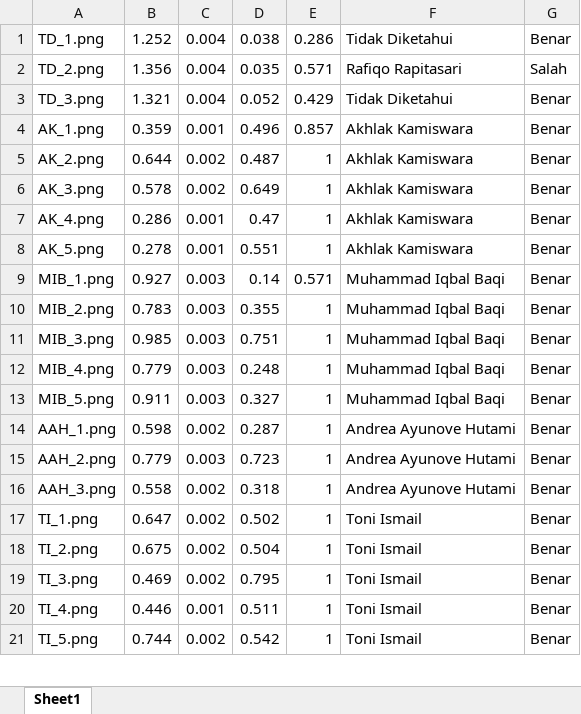
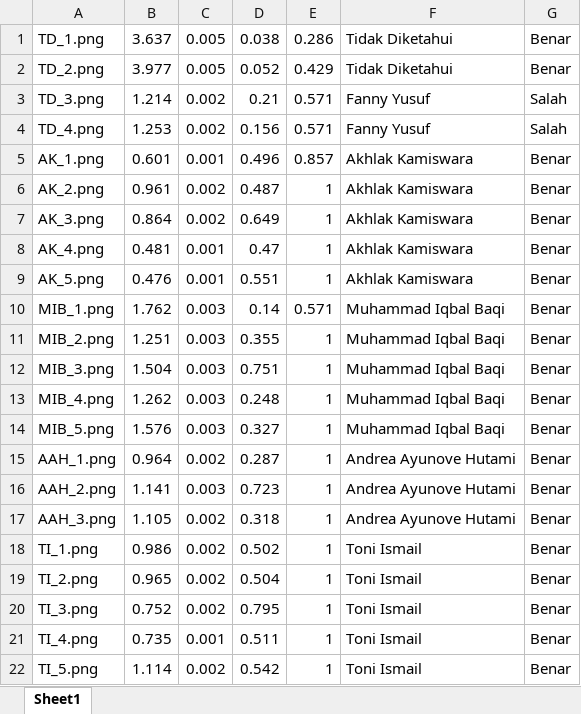
Before and after one commit to iqbalbaqii/orb_zoom_face_matching, an Excel workbook: nfeature: 512, hamming_tolerance: 32, k_knn: 7.xlsx, sheet Sheet1, drawn as a sheet; only a part is shown; values as stored, in another font and other column widths than the file's, no borders; addresses are those after the commit; the diff covers the shown part only; the diff names each change by its address in the sheet, - before the commit and + after, or states it on an @@ line.

```diff
--- a/nfeature: 512, hamming_tolerance: 32, k_knn: 7.xlsx (sheet Sheet1)
+++ b/nfeature: 512, hamming_tolerance: 32, k_knn: 7.xlsx (sheet Sheet1)
-B1: 1.252
+B1: 3.637
-C1:C2: 0.004
+C1:C2: 0.005
-B2: 1.356
+B2: 3.977
-D2: 0.035
+D2: 0.052
-E2: 0.571
+E2: 0.429
-F2: Rafiqo Rapitasari
+F2: Tidak Diketahui
-G2: Salah
+G2: Benar
-B3: 1.321
+B3: 1.214
-C3: 0.004
+C3: 0.002
-D3: 0.052
+D3: 0.21
-E3: 0.429
+E3: 0.571
-F3: Tidak Diketahui
+F3: Fanny Yusuf
-G3: Benar
+G3: Salah
+row 4: TD_4.png | 1.253 | 0.002 | 0.156 | 0.571 | Fanny Yusuf | Salah
-B5: 0.359
+B5: 0.601
-B6: 0.644
+B6: 0.961
-B7: 0.578
+B7: 0.864
-B8: 0.286
+B8: 0.481
-B9: 0.278
+B9: 0.476
-B10: 0.927
+B10: 1.762
-B11: 0.783
+B11: 1.251
-B12: 0.985
+B12: 1.504
-B13: 0.779
+B13: 1.262
-B14: 0.911
+B14: 1.576
-B15: 0.598
+B15: 0.964
-B16: 0.779
+B16: 1.141
-B17: 0.558
+B17: 1.105
-B18: 0.647
+B18: 0.986
-B19: 0.675
+B19: 0.965
-B20: 0.469
+B20: 0.752
-B21: 0.446
+B21: 0.735
-B22: 0.744
+B22: 1.114
```
Also changed, not shown: 24 edited cells elsewhere in this sheet, 30 other files.
